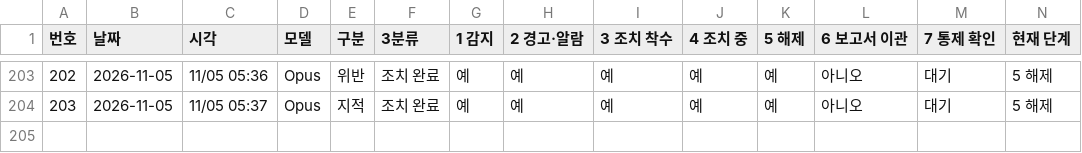
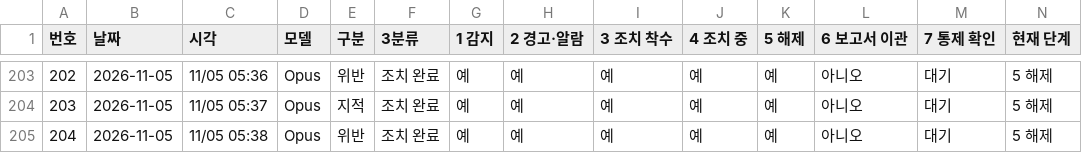
Before and after one commit to Kimsoowhan/hiven-ai-site, a TSV file: cowork/ctl/action_lifecycle.tsv, drawn as a sheet; only a part is shown, gaps mark what is left out; the diff names each change by its address in the sheet, - before the commit and + after, or states it on an @@ line.

```diff
--- a/cowork/ctl/action_lifecycle.tsv
+++ b/cowork/ctl/action_lifecycle.tsv
+row 205: 204 | 2026-11-05 | 11/05 05:38 | Opus | 위반 | 조치 완료 | 예 | 예 | 예 | 예 | 예 | 아니오 | 대기 | 5 해제
```
Also changed, not shown: cowork/ctl/model_control_history.tsv, 3 other files.
